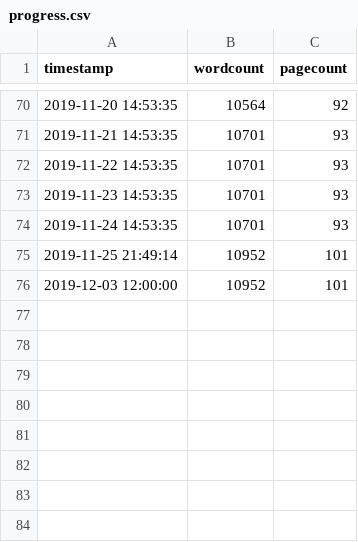
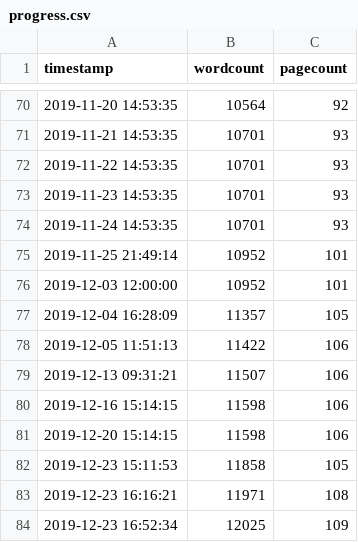
Before and after one commit to eparrish64/thesis, a CSV file: progressTracking/progress.csv, drawn as a sheet; only a part is shown, gaps mark what is left out.

```diff
--- a/progressTracking/progress.csv
+++ b/progressTracking/progress.csv
@@ -76 +76,9 @@ timestamp,wordcount,pagecount
 2019-12-03 12:00:00,10952,101
+2019-12-04 16:28:09,11357,105
+2019-12-05 11:51:13,11422,106
+2019-12-13 09:31:21,11507,106
+2019-12-16 15:14:15,11598,106
+2019-12-20 15:14:15,11598,106
+2019-12-23 15:11:53,11858,105
+2019-12-23 16:16:21,11971,108
+2019-12-23 16:52:34,12025,109
```
Also changed, not shown: 4 other files.
